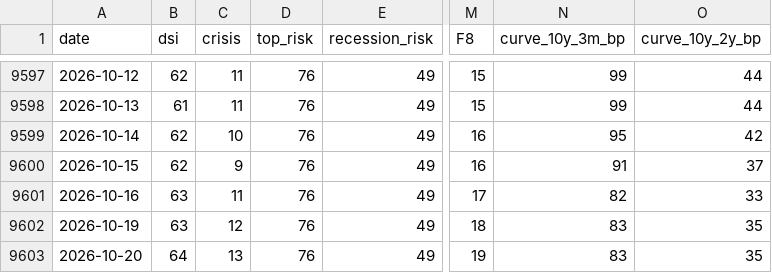
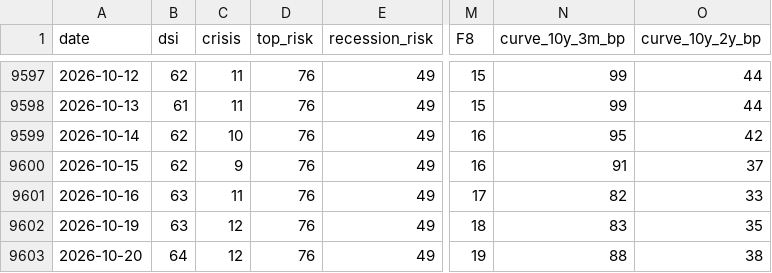
Before and after one commit to nickarstrong/lokio-apps, a CSV file: isoba/history.csv, drawn as a sheet; only a part is shown, gaps mark what is left out; the diff names each change by its address in the sheet, - before the commit and + after, or states it on an @@ line.

Commit message:
Isoba: данные на 2026-10-19

```diff
--- a/isoba/history.csv
+++ b/isoba/history.csv
-C9603 (crisis): 13
+C9603 (crisis): 12
-N9603 (curve_10y_3m_bp): 83
+N9603 (curve_10y_3m_bp): 88
-O9603 (curve_10y_2y_bp): 35
+O9603 (curve_10y_2y_bp): 38
```
Also changed, not shown: 2 other files.
